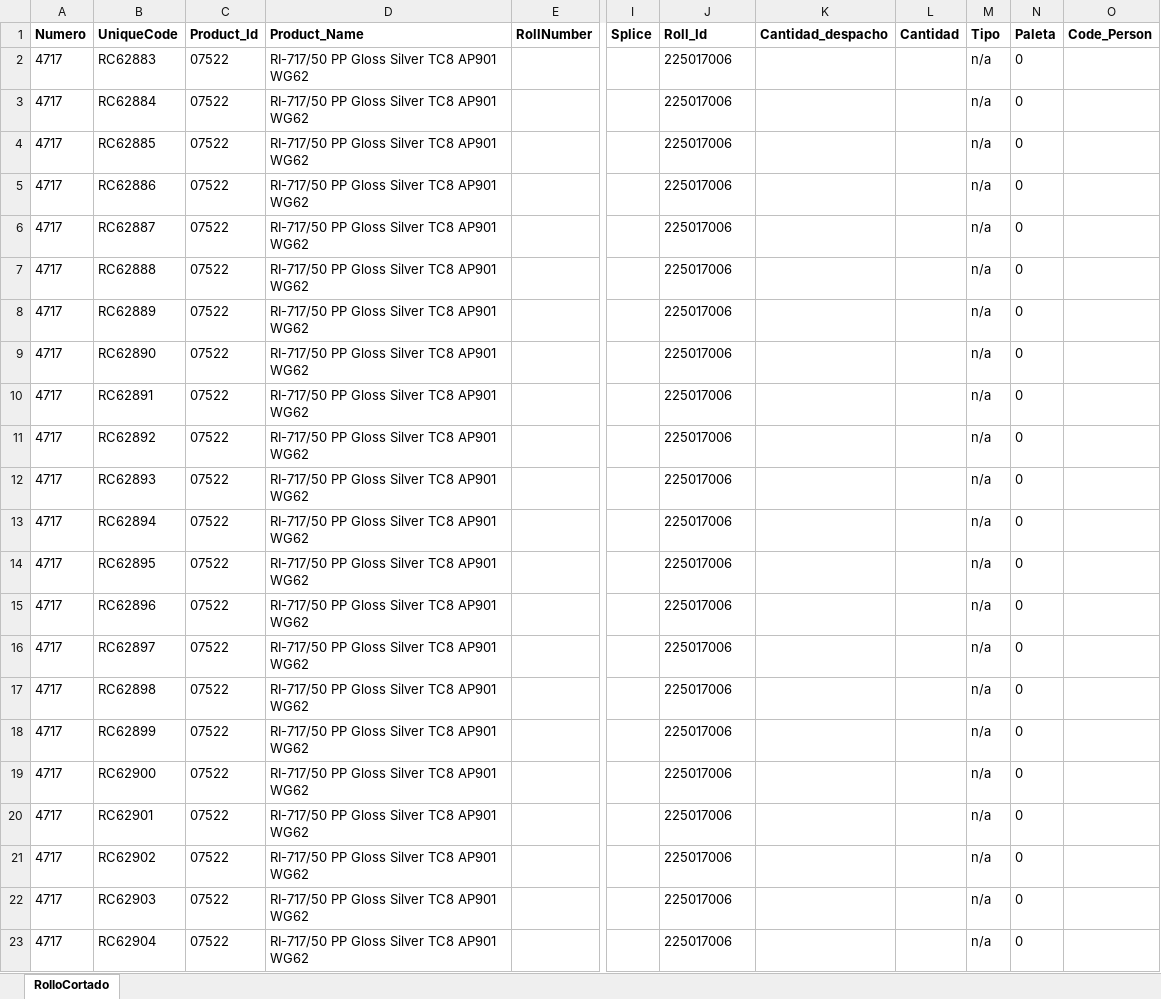
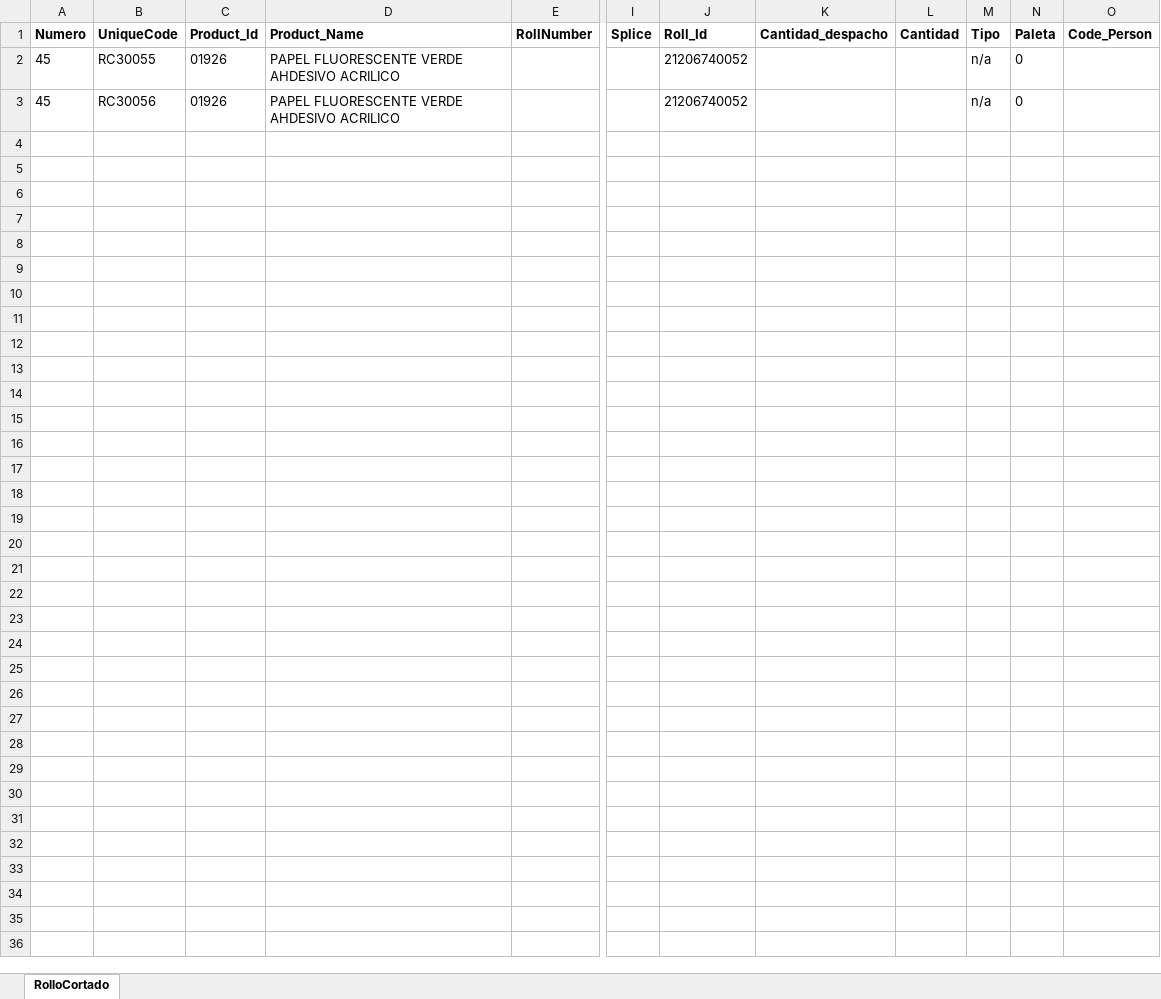
Before and after one commit to nelson-etiquetas2023/ritrama2025, an Excel workbook: bin/Debug/net9.0-windows/RollosCortados.xlsx, sheet RolloCortado, drawn as a sheet; only a part is shown, gaps mark what is left out; values as stored, in another font and other column widths than the file's, no borders; removed rows and columns are numbered as before the commit, all else as after; rows hold the shown columns only; the diff names each change by its address in the sheet, - before the commit and + after, or states it on an @@ line.

```diff
--- a/bin/Debug/net9.0-windows/RollosCortados.xlsx (sheet RolloCortado)
+++ b/bin/Debug/net9.0-windows/RollosCortados.xlsx (sheet RolloCortado)
-row 2: 4717 | RC62883 | 07522 | RI-717/50 PP Gloss Silver TC8 AP901 WG62 |  |  | 225017006 |  |  | n/a | 0
-row 3: 4717 | RC62884 | 07522 | RI-717/50 PP Gloss Silver TC8 AP901 WG62 |  |  | 225017006 |  |  | n/a | 0
-row 4: 4717 | RC62885 | 07522 | RI-717/50 PP Gloss Silver TC8 AP901 WG62 |  |  | 225017006 |  |  | n/a | 0
-row 5: 4717 | RC62886 | 07522 | RI-717/50 PP Gloss Silver TC8 AP901 WG62 |  |  | 225017006 |  |  | n/a | 0
-row 6: 4717 | RC62887 | 07522 | RI-717/50 PP Gloss Silver TC8 AP901 WG62 |  |  | 225017006 |  |  | n/a | 0
-row 7: 4717 | RC62888 | 07522 | RI-717/50 PP Gloss Silver TC8 AP901 WG62 |  |  | 225017006 |  |  | n/a | 0
-row 8: 4717 | RC62889 | 07522 | RI-717/50 PP Gloss Silver TC8 AP901 WG62 |  |  | 225017006 |  |  | n/a | 0
-row 9: 4717 | RC62890 | 07522 | RI-717/50 PP Gloss Silver TC8 AP901 WG62 |  |  | 225017006 |  |  | n/a | 0
-row 10: 4717 | RC62891 | 07522 | RI-717/50 PP Gloss Silver TC8 AP901 WG62 |  |  | 225017006 |  |  | n/a | 0
-row 11: 4717 | RC62892 | 07522 | RI-717/50 PP Gloss Silver TC8 AP901 WG62 |  |  | 225017006 |  |  | n/a | 0
-row 12: 4717 | RC62893 | 07522 | RI-717/50 PP Gloss Silver TC8 AP901 WG62 |  |  | 225017006 |  |  | n/a | 0
-row 13: 4717 | RC62894 | 07522 | RI-717/50 PP Gloss Silver TC8 AP901 WG62 |  |  | 225017006 |  |  | n/a | 0
-row 14: 4717 | RC62895 | 07522 | RI-717/50 PP Gloss Silver TC8 AP901 WG62 |  |  | 225017006 |  |  | n/a | 0
-row 15: 4717 | RC62896 | 07522 | RI-717/50 PP Gloss Silver TC8 AP901 WG62 |  |  | 225017006 |  |  | n/a | 0
-row 16: 4717 | RC62897 | 07522 | RI-717/50 PP Gloss Silver TC8 AP901 WG62 |  |  | 225017006 |  |  | n/a | 0
-row 17: 4717 | RC62898 | 07522 | RI-717/50 PP Gloss Silver TC8 AP901 WG62 |  |  | 225017006 |  |  | n/a | 0
-row 18: 4717 | RC62899 | 07522 | RI-717/50 PP Gloss Silver TC8 AP901 WG62 |  |  | 225017006 |  |  | n/a | 0
-row 19: 4717 | RC62900 | 07522 | RI-717/50 PP Gloss Silver TC8 AP901 WG62 |  |  | 225017006 |  |  | n/a | 0
-row 20: 4717 | RC62901 | 07522 | RI-717/50 PP Gloss Silver TC8 AP901 WG62 |  |  | 225017006 |  |  | n/a | 0
-row 21: 4717 | RC62902 | 07522 | RI-717/50 PP Gloss Silver TC8 AP901 WG62 |  |  | 225017006 |  |  | n/a | 0
-row 22: 4717 | RC62903 | 07522 | RI-717/50 PP Gloss Silver TC8 AP901 WG62 |  |  | 225017006 |  |  | n/a | 0
-row 23: 4717 | RC62904 | 07522 | RI-717/50 PP Gloss Silver TC8 AP901 WG62 |  |  | 225017006 |  |  | n/a | 0
+row 2: 45 | RC30055 | 01926 | PAPEL FLUORESCENTE VERDE AHDESIVO ACRILICO |  |  | 21206740052 |  |  | n/a | 0
+row 3: 45 | RC30056 | 01926 | PAPEL FLUORESCENTE VERDE AHDESIVO ACRILICO |  |  | 21206740052 |  |  | n/a | 0
```
Also changed, not shown: bin/Debug/net9.0-windows/detalle_paleta.xlsx, 53 other files.
